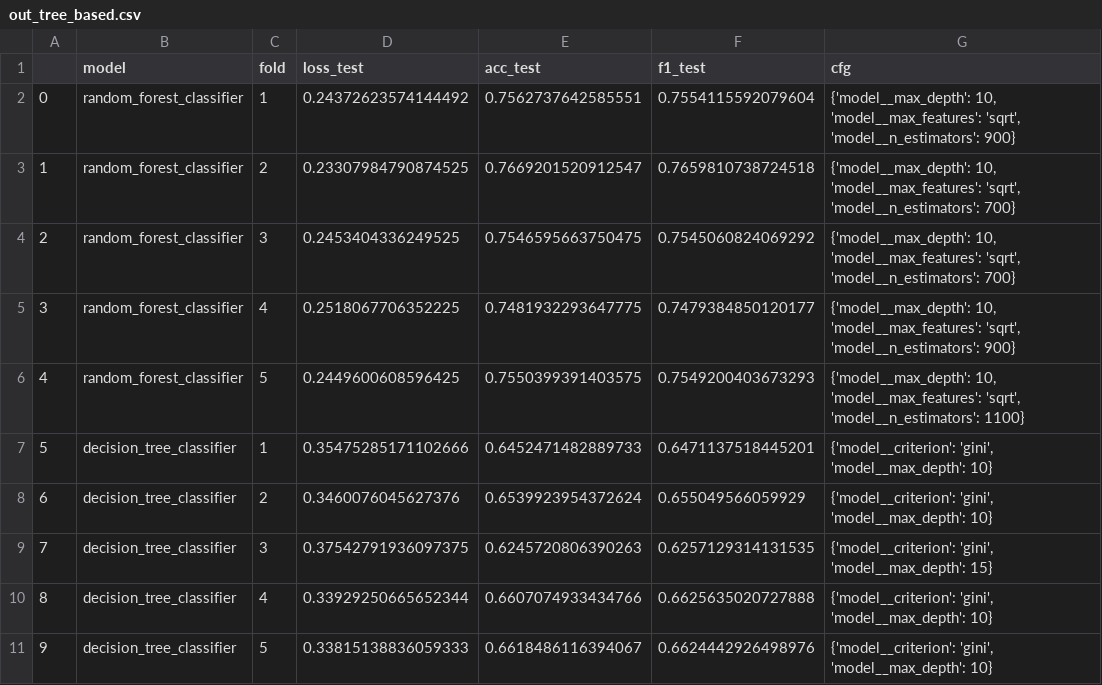
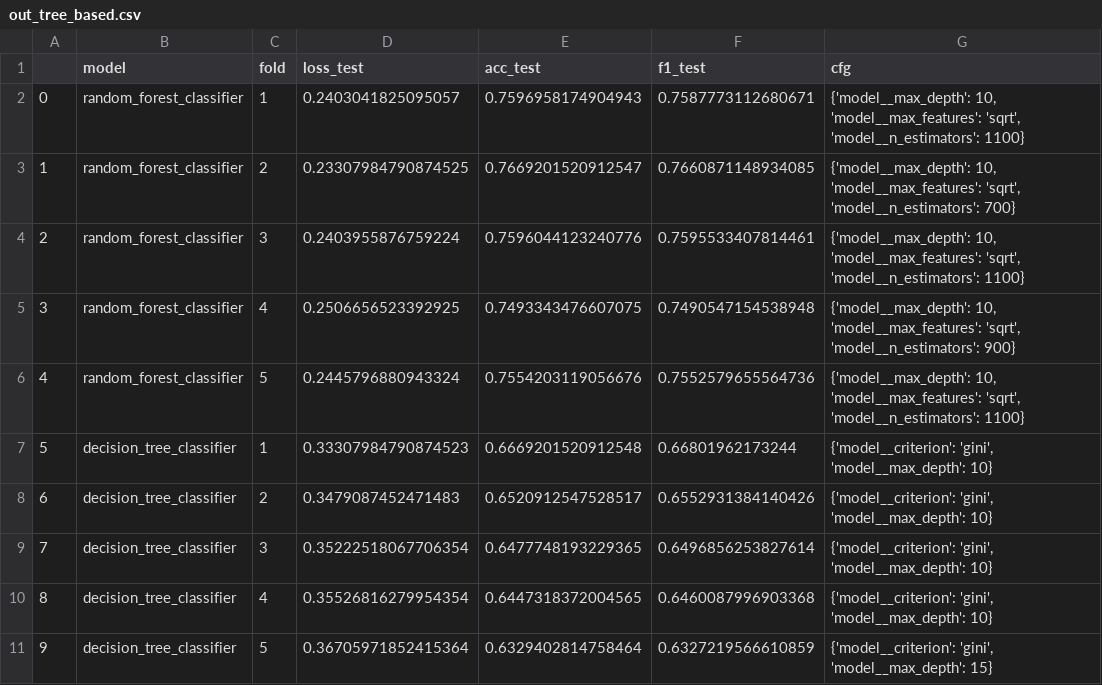
Before and after one commit to prushh/movie-lens-mlp, a CSV file: src/models/results/csv/out_tree_based.csv, drawn as a sheet.

```diff
--- a/src/models/results/csv/out_tree_based.csv
+++ b/src/models/results/csv/out_tree_based.csv
@@ -1,11 +1,11 @@
 ,model,fold,loss_test,acc_test,f1_test,cfg
-0,random_forest_classifier,1,0.24372623574144492,0.7562737642585551,0.7554115592079604,"{'model__max_depth': 10, 'model__max_features': 'sqrt', 'model__n_estimators': 900}"
-1,random_forest_classifier,2,0.23307984790874525,0.7669201520912547,0.7659810738724518,"{'model__max_depth': 10, 'model__max_features': 'sqrt', 'model__n_estimators': 700}"
-2,random_forest_classifier,3,0.2453404336249525,0.7546595663750475,0.7545060824069292,"{'model__max_depth': 10, 'model__max_features': 'sqrt', 'model__n_estimators': 700}"
-3,random_forest_classifier,4,0.2518067706352225,0.7481932293647775,0.7479384850120177,"{'model__max_depth': 10, 'model__max_features': 'sqrt', 'model__n_estimators': 900}"
-4,random_forest_classifier,5,0.2449600608596425,0.7550399391403575,0.7549200403673293,"{'model__max_depth': 10, 'model__max_features': 'sqrt', 'model__n_estimators': 1100}"
-5,decision_tree_classifier,1,0.35475285171102666,0.6452471482889733,0.6471137518445201,"{'model__criterion': 'gini', 'model__max_depth': 10}"
-6,decision_tree_classifier,2,0.3460076045627376,0.6539923954372624,0.655049566059929,"{'model__criterion': 'gini', 'model__max_depth': 10}"
-7,decision_tree_classifier,3,0.37542791936097375,0.6245720806390263,0.6257129314131535,"{'model__criterion': 'gini', 'model__max_depth': 15}"
-8,decision_tree_classifier,4,0.33929250665652344,0.6607074933434766,0.6625635020727888,"{'model__criterion': 'gini', 'model__max_depth': 10}"
-9,decision_tree_classifier,5,0.33815138836059333,0.6618486116394067,0.6624442926498976,"{'model__criterion': 'gini', 'model__max_depth': 10}"
+0,random_forest_classifier,1,0.2403041825095057,0.7596958174904943,0.7587773112680671,"{'model__max_depth': 10, 'model__max_features': 'sqrt', 'model__n_estimators': 1100}"
+1,random_forest_classifier,2,0.23307984790874525,0.7669201520912547,0.7660871148934085,"{'model__max_depth': 10, 'model__max_features': 'sqrt', 'model__n_estimators': 700}"
+2,random_forest_classifier,3,0.2403955876759224,0.7596044123240776,0.7595533407814461,"{'model__max_depth': 10, 'model__max_features': 'sqrt', 'model__n_estimators': 1100}"
+3,random_forest_classifier,4,0.2506656523392925,0.7493343476607075,0.7490547154538948,"{'model__max_depth': 10, 'model__max_features': 'sqrt', 'model__n_estimators': 900}"
+4,random_forest_classifier,5,0.2445796880943324,0.7554203119056676,0.7552579655564736,"{'model__max_depth': 10, 'model__max_features': 'sqrt', 'model__n_estimators': 1100}"
+5,decision_tree_classifier,1,0.33307984790874523,0.6669201520912548,0.66801962173244,"{'model__criterion': 'gini', 'model__max_depth': 10}"
+6,decision_tree_classifier,2,0.3479087452471483,0.6520912547528517,0.6552931384140426,"{'model__criterion': 'gini', 'model__max_depth': 10}"
+7,decision_tree_classifier,3,0.35222518067706354,0.6477748193229365,0.6496856253827614,"{'model__criterion': 'gini', 'model__max_depth': 10}"
+8,decision_tree_classifier,4,0.35526816279954354,0.6447318372004565,0.6460087996903368,"{'model__criterion': 'gini', 'model__max_depth': 10}"
+9,decision_tree_classifier,5,0.36705971852415364,0.6329402814758464,0.6327219566610859,"{'model__criterion': 'gini', 'model__max_depth': 15}"
```
Also changed, not shown: src/models/results/csv/out_grid_naive_bayes.csv, src/models/results/csv/out_grid_tree_based.csv, 6 other files.
